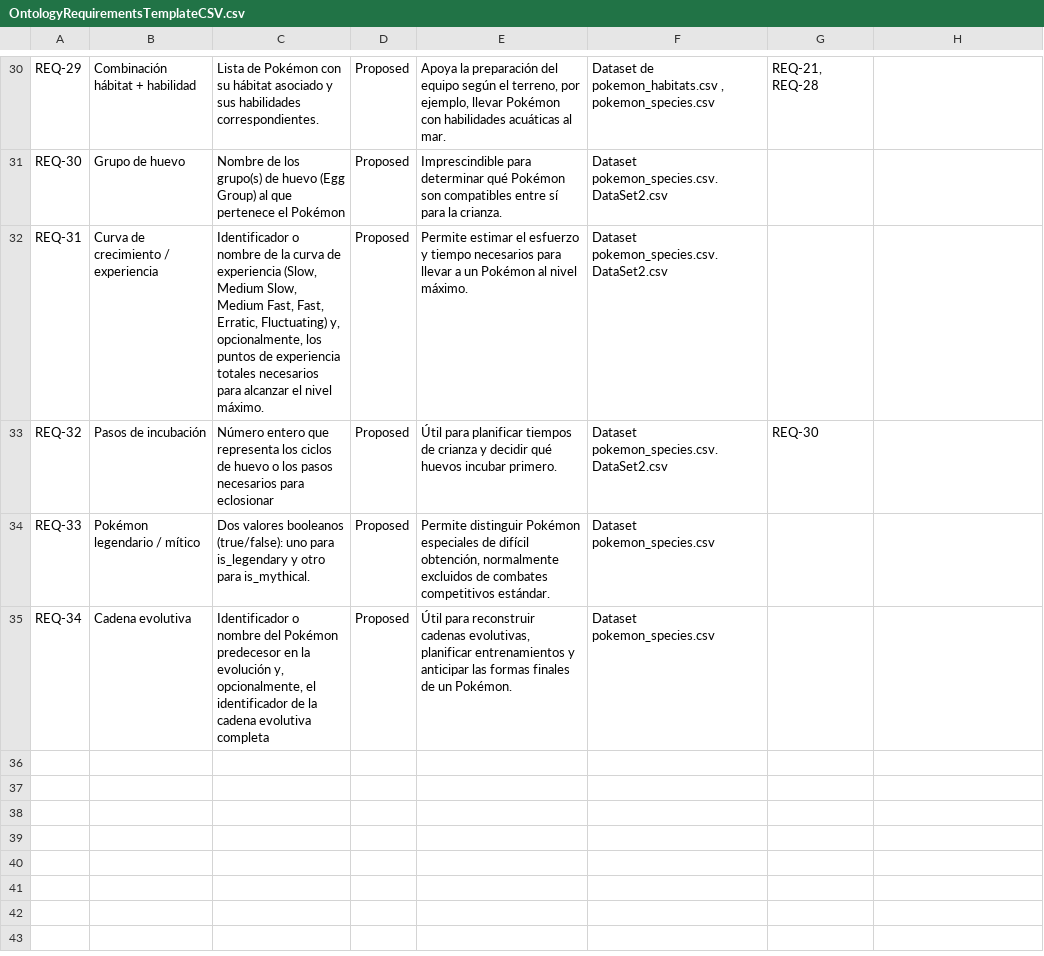
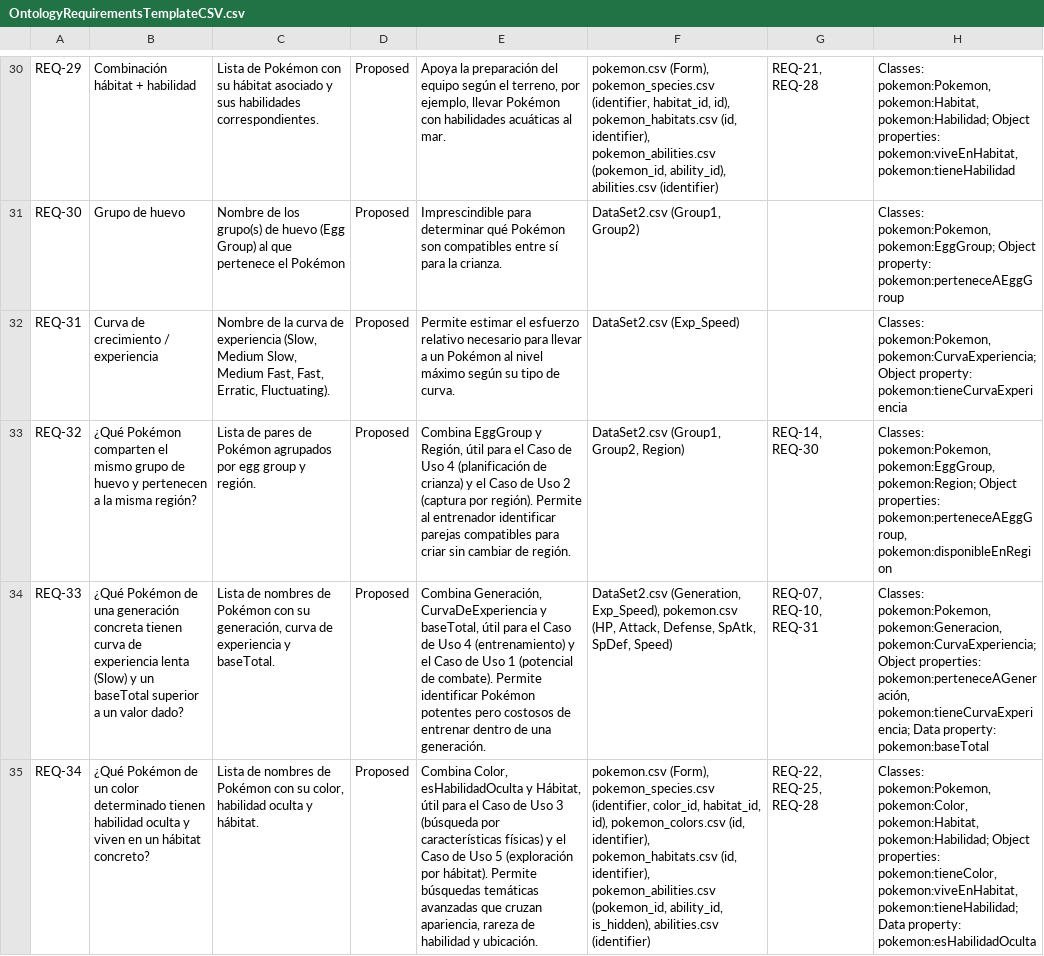
Before and after one commit to JunhaoZhg/Developing-Open-Interoperable-Semantic-Resources, a CSV file: OntologyRequirementsTemplateCSV.csv, drawn as a sheet; only a part is shown, gaps mark what is left out; the diff covers the shown part only; the diff names each change by its address in the sheet, - before the commit and + after, or states it on an @@ line.

```diff
--- a/OntologyRequirementsTemplateCSV.csv
+++ b/OntologyRequirementsTemplateCSV.csv
-F30: Dataset de pokemon_habitats.csv , pokemon_species.csv
+F30: pokemon.csv (Form), pokemon_species.csv (identifier, habitat_id, id), pokemon_habitats.csv (id, identifier), pokemon_abilities.csv (pokemon_id, ability_id), abilities.csv (identifier)
-H30: (empty)
+H30: Classes: pokemon:Pokemon, pokemon:Habitat, pokemon:Habilidad; Object properties: pokemon:viveEnHabitat, pokemon:tieneHabilidad
-F31: Dataset pokemon_species.csv. DataSet2.csv
+F31: DataSet2.csv (Group1, Group2)
-H31: (empty)
+H31: Classes: pokemon:Pokemon, pokemon:EggGroup; Object property: pokemon:perteneceAEggGroup
-C32: Identificador o nombre de la curva de experiencia (Slow, Medium Slow, Medium Fast, Fast, Erratic, Fluctuating) y, opcionalmente, los puntos de experiencia totales necesarios para alcanzar el nivel máximo.
+C32: Nombre de la curva de experiencia (Slow, Medium Slow, Medium Fast, Fast, Erratic, Fluctuating).
-E32: …el esfuerzo y tiempo necesarios para llevar a un Pokémon al nivel máximo.
+E32: …el esfuerzo relativo necesario para llevar a un Pokémon al nivel máximo según su tipo de curva.
-F32: Dataset pokemon_species.csv. DataSet2.csv
+F32: DataSet2.csv (Exp_Speed)
-H32: (empty)
+H32: Classes: pokemon:Pokemon, pokemon:CurvaExperiencia; Object property: pokemon:tieneCurvaExperiencia
-B33: Pasos de incubación
+B33: ¿Qué Pokémon comparten el mismo grupo de huevo y pertenecen a la misma región?
-C33: Número entero que representa los ciclos de huevo o los pasos necesarios para eclosionar
+C33: Lista de pares de Pokémon agrupados por egg group y región.
-E33: Útil para planificar tiempos de crianza y decidir qué huevos incubar primero.
+E33: Combina EggGroup y Región, útil para el Caso de Uso 4 (planificación de crianza) y el Caso de Uso 2 (captura por región). Permite al entrenador identificar parejas compatibles para criar sin cambiar de región.
-F33: Dataset pokemon_species.csv. DataSet2.csv
+F33: DataSet2.csv (Group1, Group2, Region)
-G33: REQ-30
+G33: REQ-14, REQ-30
-H33: (empty)
+H33: Classes: pokemon:Pokemon, pokemon:EggGroup, pokemon:Region; Object properties: pokemon:perteneceAEggGroup, pokemon:disponibleEnRegion
-B34: Pokémon legendario / mítico
+B34: ¿Qué Pokémon de una generación concreta tienen curva de experiencia lenta (Slow) y un baseTotal superior a un valor dado?
-C34: Dos valores booleanos (true/false): uno para is_legendary y otro para is_mythical.
+C34: Lista de nombres de Pokémon con su generación, curva de experiencia y baseTotal.
-E34: Permite distinguir Pokémon especiales de difícil obtención, normalmente excluidos de combates competitivos estándar.
+E34: Combina Generación, CurvaDeExperiencia y baseTotal, útil para el Caso de Uso 4 (entrenamiento) y el Caso de Uso 1 (potencial de combate). Permite identificar Pokémon potentes pero costosos de entrenar dentro de una generación.
-F34: Dataset pokemon_species.csv
+F34: DataSet2.csv (Generation, Exp_Speed), pokemon.csv (HP, Attack, Defense, SpAtk, SpDef, Speed)
-G34: (empty)
+G34: REQ-07, REQ-10, REQ-31
-H34: (empty)
+H34: Classes: pokemon:Pokemon, pokemon:Generacion, pokemon:CurvaExperiencia; Object properties: pokemon:perteneceAGeneración, pokemon:tieneCurvaExperiencia; Data property: pokemon:baseTotal
-B35: Cadena evolutiva
+B35: ¿Qué Pokémon de un color determinado tienen habilidad oculta y viven en un hábitat concreto?
-C35: Identificador o nombre del Pokémon predecesor en la evolución y, opcionalmente, el identificador de la cadena evolutiva completa
+C35: Lista de nombres de Pokémon con su color, habilidad oculta y hábitat.
-E35: Útil para reconstruir cadenas evolutivas, planificar entrenamientos y anticipar las formas finales de un Pokémon.
+E35: Combina Color, esHabilidadOculta y Hábitat, útil para el Caso de Uso 3 (búsqueda por características físicas) y el Caso de Uso 5 (exploración por hábitat). Permite búsquedas temáticas avanzadas que cruzan apariencia, rareza de habilidad y ubicación.
-F35: Dataset pokemon_species.csv
+F35: pokemon.csv (Form), pokemon_species.csv (identifier, color_id, habitat_id, id), pokemon_colors.csv (id, identifier), pokemon_habitats.csv (id, identifier), pokemon_abilities.csv (pokemon_id, ability_id, is_hidden), abilities.csv (identifier)
-G35: (empty)
+G35: REQ-22, REQ-25, REQ-28
-H35: (empty)
+H35: Classes: pokemon:Pokemon, pokemon:Color, pokemon:Habitat, pokemon:Habilidad; Object properties: pokemon:tieneColor, pokemon:viveEnHabitat, pokemon:tieneHabilidad; Data property: pokemon:esHabilidadOculta
```
Also changed, not shown: 66 edited cells elsewhere in this file.
